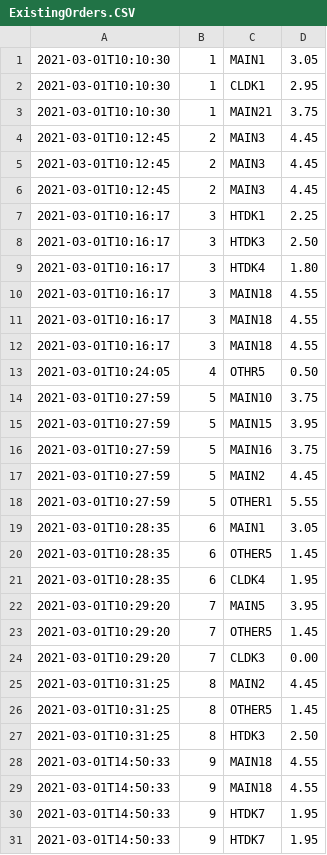
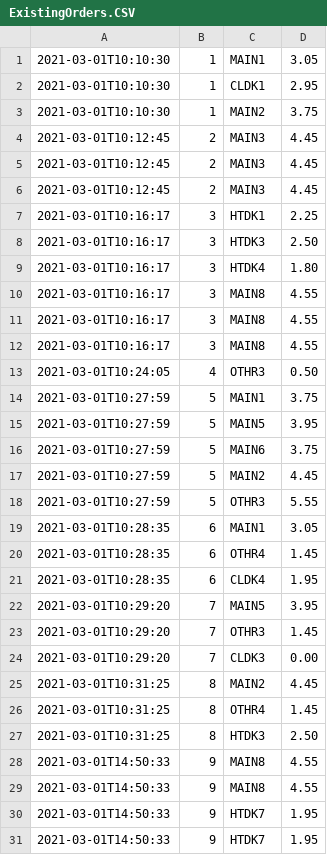
Before and after one commit to DerekSSWong/F21AS-Coursework-2, a CSV file: ExistingOrders.CSV, drawn as a sheet.

```diff
--- a/ExistingOrders.CSV
+++ b/ExistingOrders.CSV
@@ -2,3 +2,3 @@
 2021-03-01T10:10:30,1,CLDK1,2.95
-2021-03-01T10:10:30,1,MAIN21,3.75
+2021-03-01T10:10:30,1,MAIN2,3.75
 2021-03-01T10:12:45,2,MAIN3,4.45
@@ -9,22 +9,22 @@
 2021-03-01T10:16:17,3,HTDK4,1.80
-2021-03-01T10:16:17,3,MAIN18,4.55
-2021-03-01T10:16:17,3,MAIN18,4.55
-2021-03-01T10:16:17,3,MAIN18,4.55
-2021-03-01T10:24:05,4,OTHR5,0.50
-2021-03-01T10:27:59,5,MAIN10,3.75
-2021-03-01T10:27:59,5,MAIN15,3.95
-2021-03-01T10:27:59,5,MAIN16,3.75
+2021-03-01T10:16:17,3,MAIN8,4.55
+2021-03-01T10:16:17,3,MAIN8,4.55
+2021-03-01T10:16:17,3,MAIN8,4.55
+2021-03-01T10:24:05,4,OTHR3,0.50
+2021-03-01T10:27:59,5,MAIN1,3.75
+2021-03-01T10:27:59,5,MAIN5,3.95
+2021-03-01T10:27:59,5,MAIN6,3.75
 2021-03-01T10:27:59,5,MAIN2,4.45
-2021-03-01T10:27:59,5,OTHER1,5.55
+2021-03-01T10:27:59,5,OTHR3,5.55
 2021-03-01T10:28:35,6,MAIN1,3.05
-2021-03-01T10:28:35,6,OTHER5,1.45
+2021-03-01T10:28:35,6,OTHR4,1.45
 2021-03-01T10:28:35,6,CLDK4,1.95
 2021-03-01T10:29:20,7,MAIN5,3.95
-2021-03-01T10:29:20,7,OTHER5,1.45
+2021-03-01T10:29:20,7,OTHR3,1.45
 2021-03-01T10:29:20,7,CLDK3,0.00
 2021-03-01T10:31:25,8,MAIN2,4.45
-2021-03-01T10:31:25,8,OTHER5,1.45
+2021-03-01T10:31:25,8,OTHR4,1.45
 2021-03-01T10:31:25,8,HTDK3,2.50
-2021-03-01T14:50:33,9,MAIN18,4.55
-2021-03-01T14:50:33,9,MAIN18,4.55
+2021-03-01T14:50:33,9,MAIN8,4.55
+2021-03-01T14:50:33,9,MAIN8,4.55
 2021-03-01T14:50:33,9,HTDK7,1.95
```
Also changed, not shown: 6 other files.
